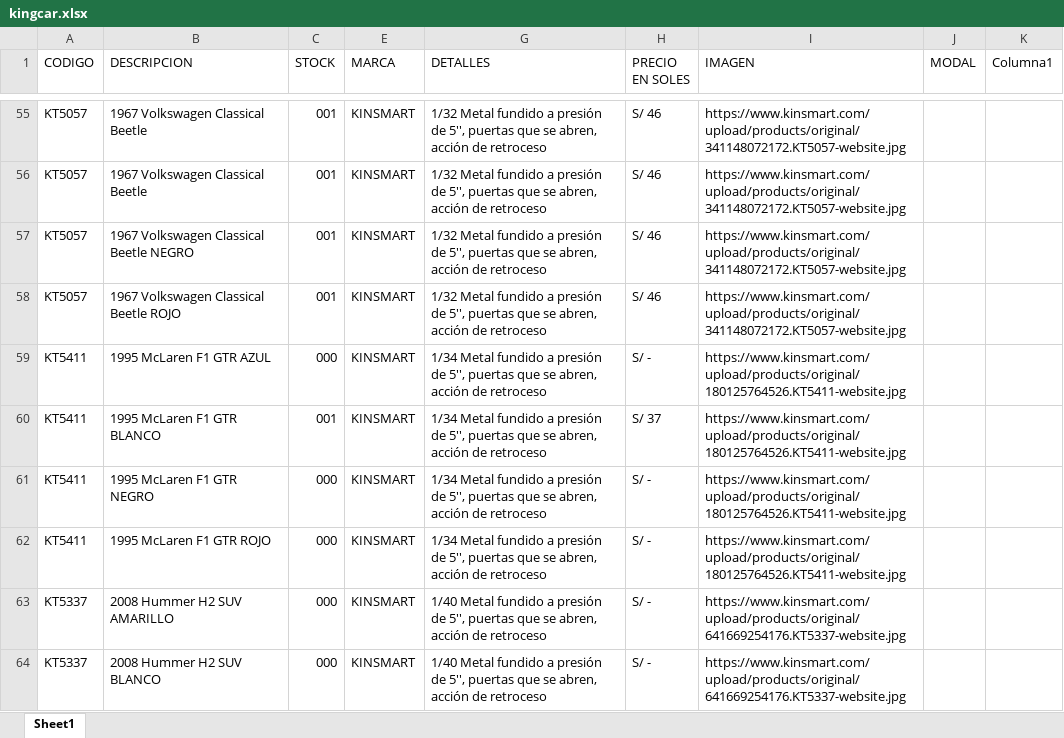
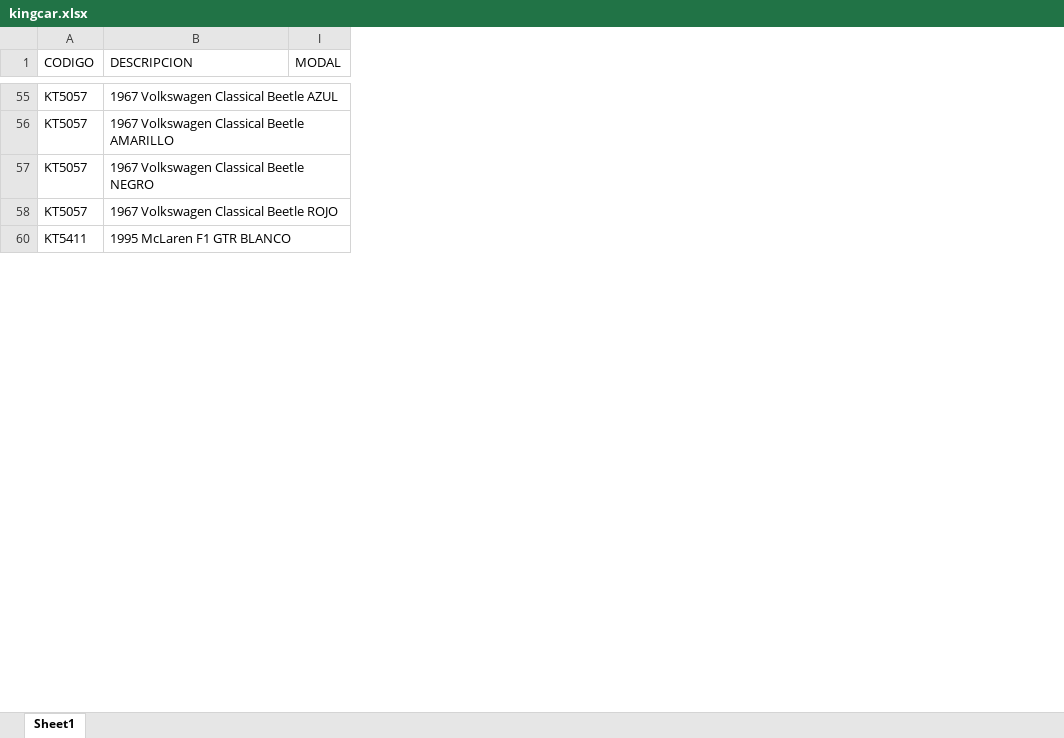
Before and after one commit to scperu/store, an Excel workbook: kingcar.xlsx, sheet Sheet1, drawn as a sheet; only a part is shown, gaps mark what is left out; values as stored, in another font and other column widths than the file's, no cell formats; conditional formats and table styles not drawn; the diff covers the shown part only; the diff names each change by its address in the sheet, - before the commit and + after, or states it on an @@ line.

Commit message:
Add files via upload

```diff
--- a/kingcar.xlsx (sheet Sheet1)
+++ b/kingcar.xlsx (sheet Sheet1)
@@ column C (STOCK) hidden, rows 55-58: all 001; row 60: 001 @@
@@ column E (MARCA) hidden, rows 55-58: all KINSMART; row 60: KINSMART @@
@@ column G (DETALLES) hidden, rows 55-58: all 1/32 Metal fundido a presión de 5'', puertas que se abren, acción de retroceso; row 60: 1/34 Metal fundido a presión de 5'', puertas que se abren, acción de retroceso @@
@@ column H (PRECIO EN SOLES) hidden, rows 55-58: all S/ 46; row 60: S/ 37 @@
-column I (IMAGEN), rows 55-58: all https://www.kinsmart.com/upload/products/original/341148072172.KT5057-website.jpg; row 60: https://www.kinsmart.com/upload/products/original/180125764526.KT5411-website.jpg
-column K (Columna1), empty
-B55 (DESCRIPCION): 1967 Volkswagen Classical Beetle
+B55 (DESCRIPCION): 1967 Volkswagen Classical Beetle AZUL
-B56 (DESCRIPCION): 1967 Volkswagen Classical Beetle
+B56 (DESCRIPCION): 1967 Volkswagen Classical Beetle AMARILLO
-row 59: KT5411 | 1995 McLaren F1 GTR AZUL | 000 | KINSMART | 1/34 Metal fundido a presión de 5'', puertas que se abren, acción de retroceso | S/ - | https://www.kinsmart.com/upload/products/original/180125764526.KT5411-website.jpg
-row 61: KT5411 | 1995 McLaren F1 GTR NEGRO | 000 | KINSMART | 1/34 Metal fundido a presión de 5'', puertas que se abren, acción de retroceso | S/ - | https://www.kinsmart.com/upload/products/original/180125764526.KT5411-website.jpg
-row 62: KT5411 | 1995 McLaren F1 GTR ROJO | 000 | KINSMART | 1/34 Metal fundido a presión de 5'', puertas que se abren, acción de retroceso | S/ - | https://www.kinsmart.com/upload/products/original/180125764526.KT5411-website.jpg
-row 63: KT5337 | 2008 Hummer H2 SUV AMARILLO | 000 | KINSMART | 1/40 Metal fundido a presión de 5'', puertas que se abren, acción de retroceso | S/ - | https://www.kinsmart.com/upload/products/original/641669254176.KT5337-website.jpg
-row 64: KT5337 | 2008 Hummer H2 SUV BLANCO | 000 | KINSMART | 1/40 Metal fundido a presión de 5'', puertas que se abren, acción de retroceso | S/ - | https://www.kinsmart.com/upload/products/original/641669254176.KT5337-website.jpg
```
Also changed, not shown: 135 removed rows and 12 edited cells elsewhere in this sheet, cell formats, hidden cells, 1 other file.
